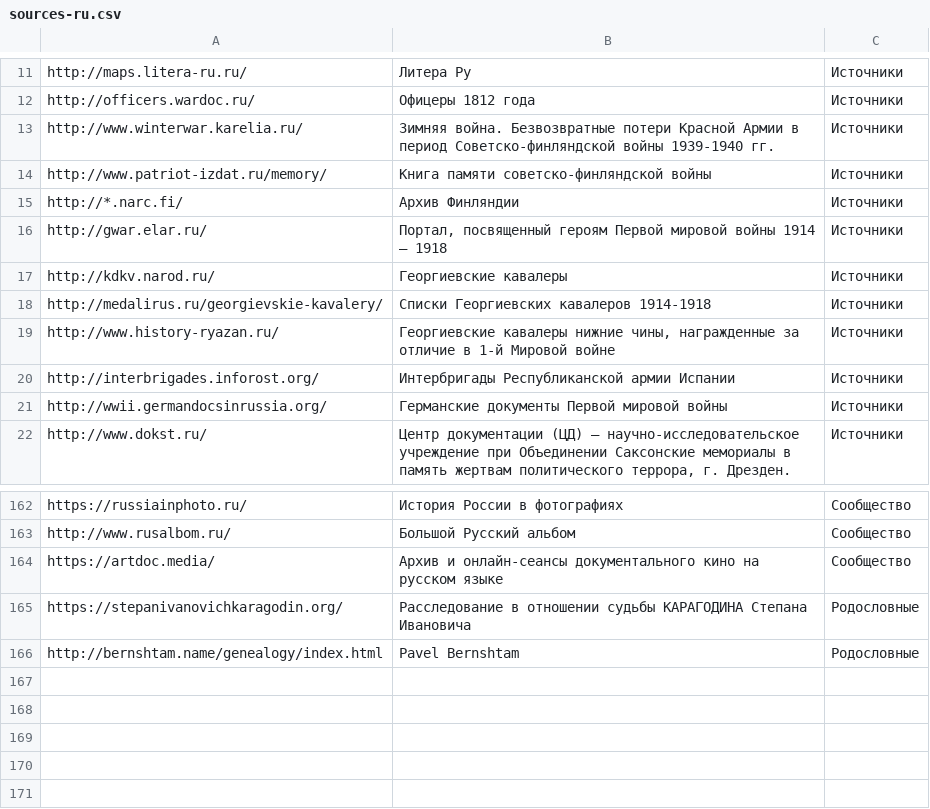
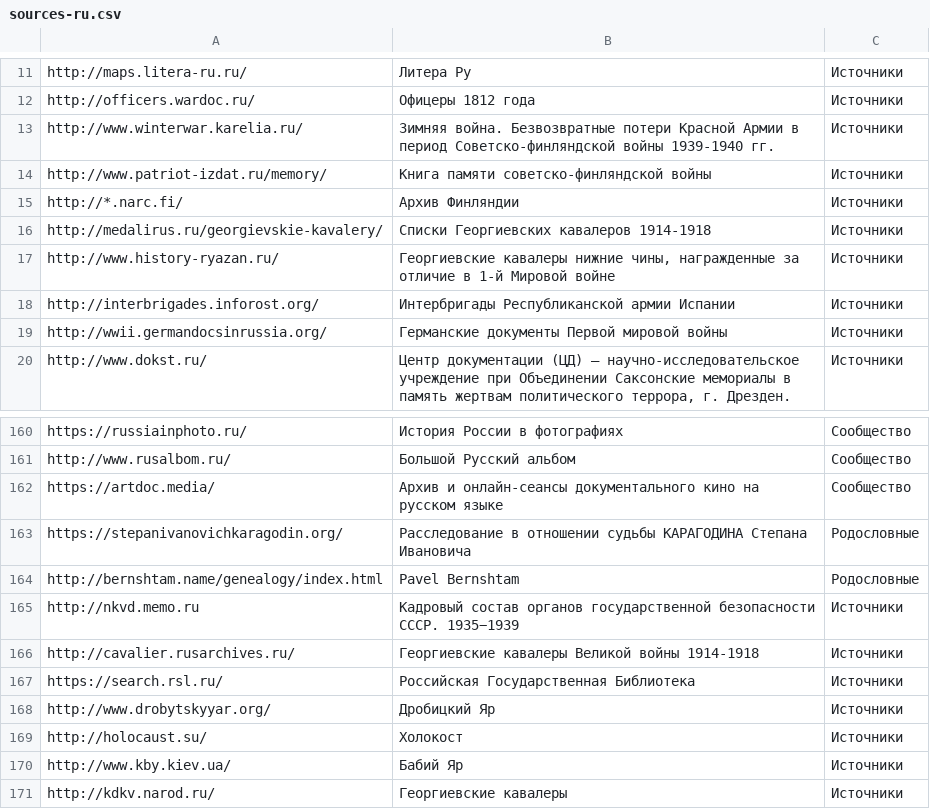
Before and after one commit to ligurio/open-history-data, a CSV file: sources-ru.csv, drawn as a sheet; only a part is shown, gaps mark what is left out.

Commit message:
Add new sources

```diff
--- a/sources-ru.csv
+++ b/sources-ru.csv
@@ -15,4 +15,2 @@ http://www.patriot-izdat.ru/memory/,"Книга памяти советско-ф
 http://*.narc.fi/,"Архив Финляндии","Источники"
-http://gwar.elar.ru/,"Портал, посвященный героям Первой мировой войны 1914 — 1918","Источники"
-http://kdkv.narod.ru/,"Георгиевские кавалеры","Источники"
 http://medalirus.ru/georgievskie-kavalery/,"Списки Георгиевских кавалеров 1914-1918","Источники"
@@ -166 +164,8 @@ https://stepanivanovichkaragodin.org/,"Расследование в отнош
 http://bernshtam.name/genealogy/index.html, "Pavel Bernshtam", "Родословные"
+http://nkvd.memo.ru, "Кадровый состав органов государственной безопасности СССР. 1935−1939", "Источники"
+http://cavalier.rusarchives.ru/, "Георгиевские кавалеры Великой войны 1914-1918", "Источники"
+https://search.rsl.ru/, "Российская Государственная Библиотека", "Источники"
+http://www.drobytskyyar.org/, "Дробицкий Яр", "Источники"
+http://holocaust.su/, "Холокост", "Источники"
+http://www.kby.kiev.ua/, "Бабий Яр", "Источники"
+http://kdkv.narod.ru/,"Георгиевские кавалеры","Источники"
```
